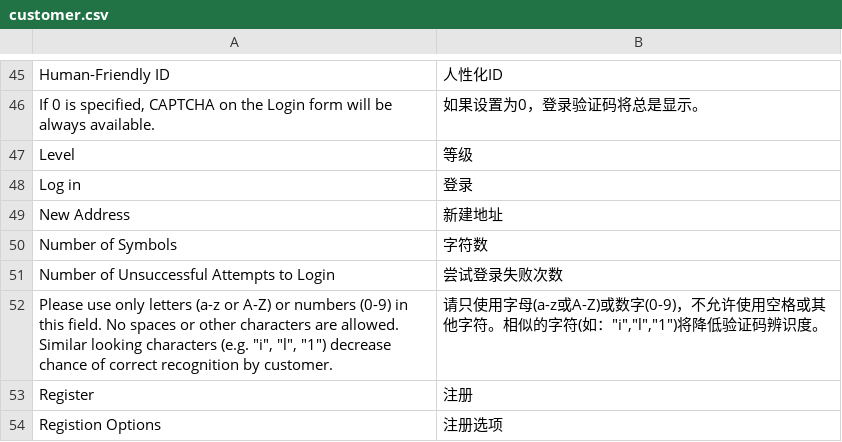
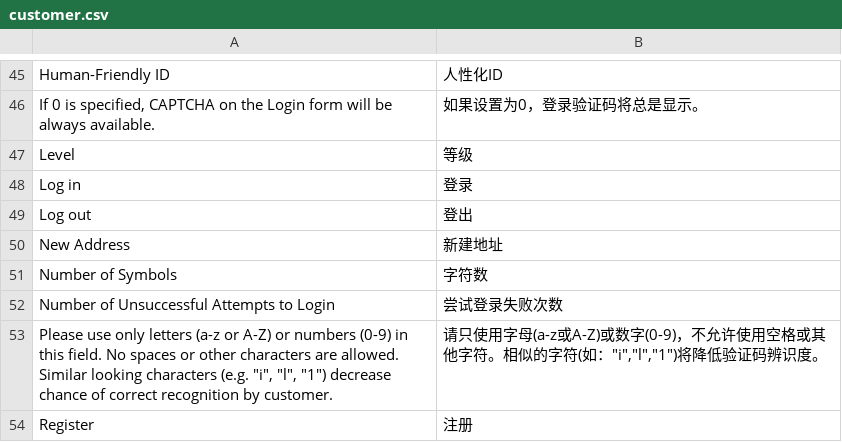
Before and after one commit to peachyang/py_website, a CSV file: app/i18n/zh-CN/customer.csv, drawn as a sheet; only a part is shown, gaps mark what is left out; the shorter side is filled out with more unchanged rows.

```diff
--- a/app/i18n/zh-CN/customer.csv
+++ b/app/i18n/zh-CN/customer.csv
@@ -48,2 +48,3 @@
 "Log in","登录"
+"Log out","登出"
 "New Address","新建地址"
```
Also changed, not shown: 8 other files.
